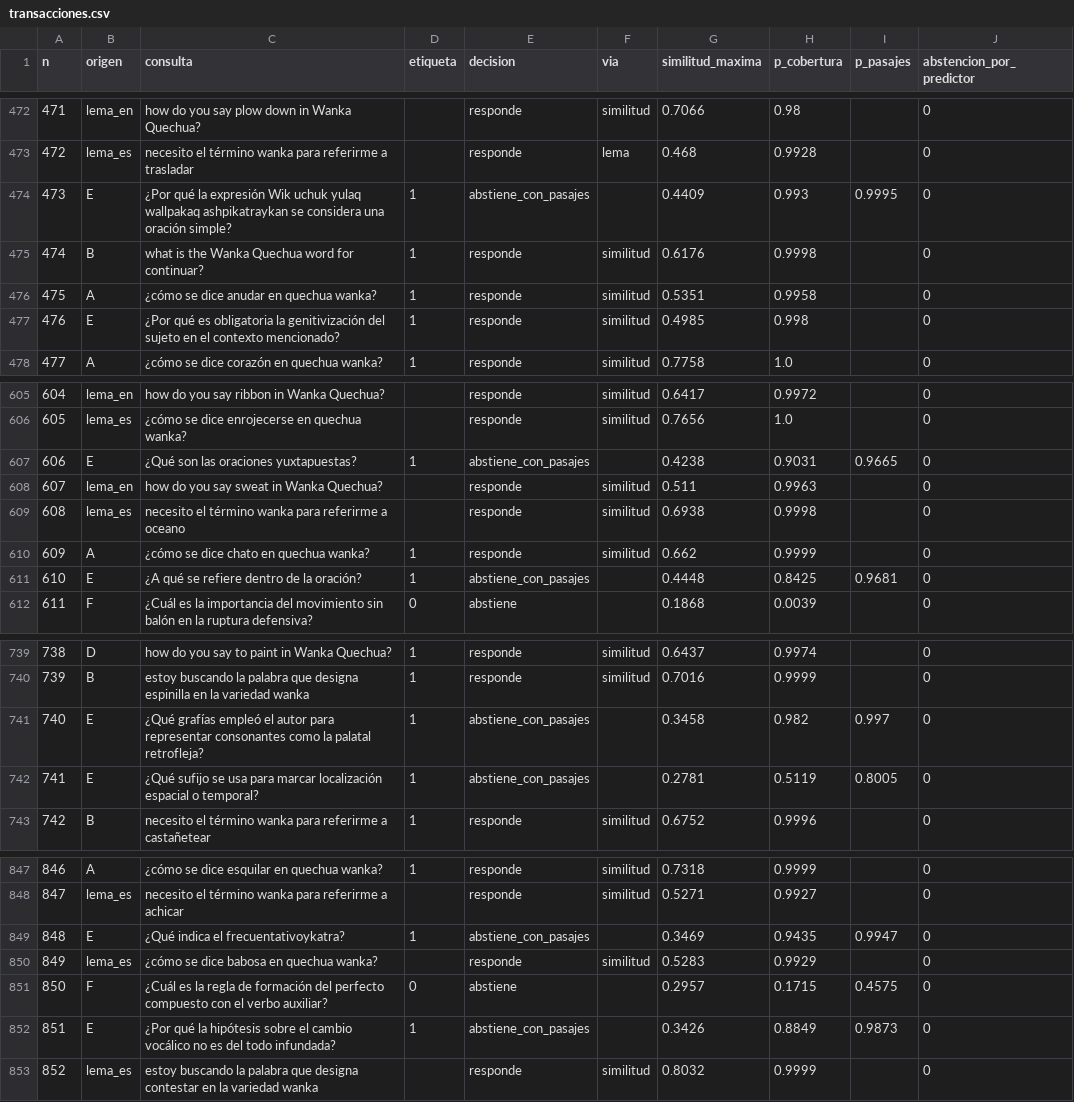
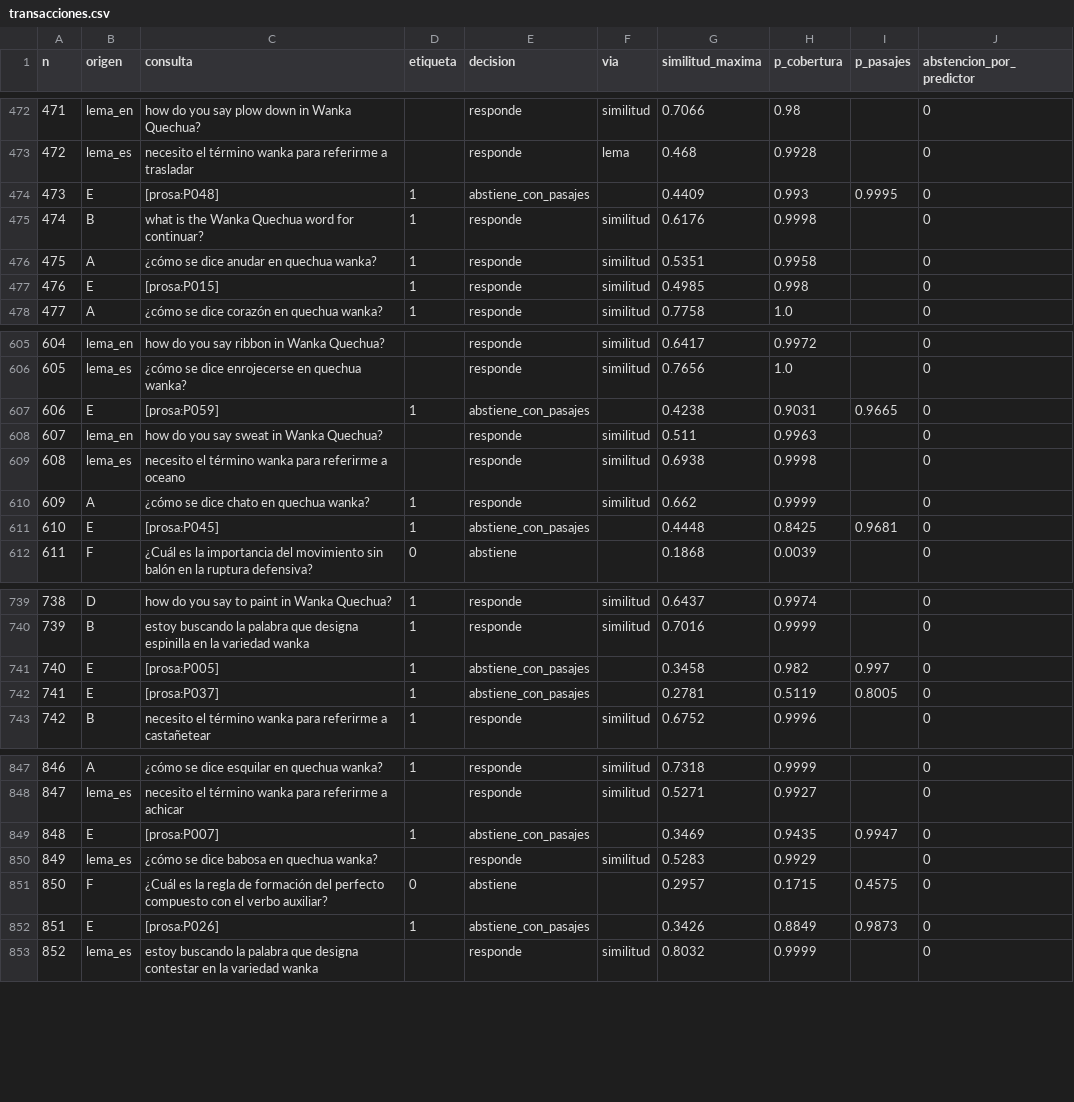
Before and after one commit to jamesSSC/TP_RAG_Quechua, a CSV file: docs/evidencias/pmv2/postgres/transacciones.csv, drawn as a sheet; only a part is shown, gaps mark what is left out; the diff covers the shown part only; the diff names each change by its address in the sheet, - before the commit and + after, or states it on an @@ line.

```diff
--- a/docs/evidencias/pmv2/postgres/transacciones.csv
+++ b/docs/evidencias/pmv2/postgres/transacciones.csv
-C474 (consulta): ¿Por qué la expresión Wik uchuk yulaq wallpakaq ashpikatraykan se considera una oración simple?
+C474 (consulta): [prosa:P048]
-C477 (consulta): ¿Por qué es obligatoria la genitivización del sujeto en el contexto mencionado?
+C477 (consulta): [prosa:P015]
-C607 (consulta): ¿Qué son las oraciones yuxtapuestas?
+C607 (consulta): [prosa:P059]
-C611 (consulta): ¿A qué se refiere dentro de la oración?
+C611 (consulta): [prosa:P045]
-C741 (consulta): ¿Qué grafías empleó el autor para representar consonantes como la palatal retrofleja?
+C741 (consulta): [prosa:P005]
-C742 (consulta): ¿Qué sufijo se usa para marcar localización espacial o temporal?
+C742 (consulta): [prosa:P037]
-C849 (consulta): ¿Qué indica el frecuentativoykatra?
+C849 (consulta): [prosa:P007]
-C852 (consulta): ¿Por qué la hipótesis sobre el cambio vocálico no es del todo infundada?
+C852 (consulta): [prosa:P026]
```
Also changed, not shown: 52 edited cells elsewhere in this file, docs/evidencias/pmv2/transacciones.csv, 6 other files.
